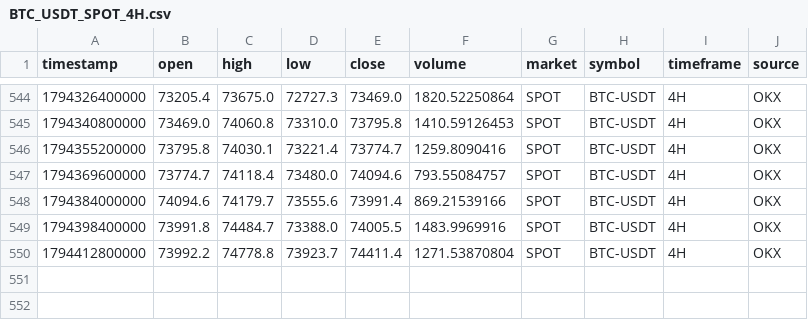
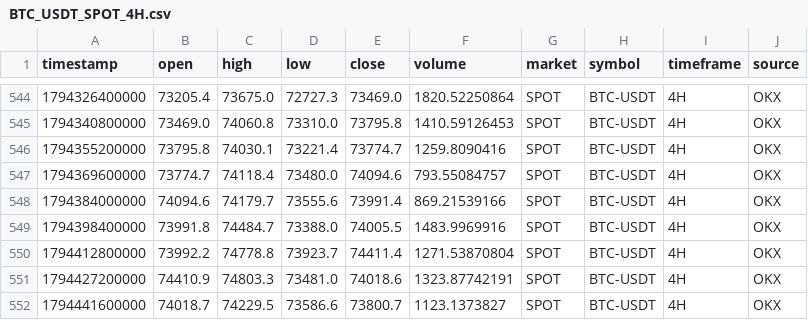
Before and after one commit to rashidhorri23-gif/ai-crypto-trading_system, a CSV file: Data/Archive/BTC_USDT_SPOT_4H.csv, drawn as a sheet; only a part is shown, gaps mark what is left out; the diff names each change by its address in the sheet, - before the commit and + after, or states it on an @@ line.

```diff
--- a/Data/Archive/BTC_USDT_SPOT_4H.csv
+++ b/Data/Archive/BTC_USDT_SPOT_4H.csv
+row 551: 1794427200000 | 74410.9 | 74803.3 | 73481.0 | 74018.6 | 1323.87742191 | SPOT | BTC-USDT | 4H | OKX
+row 552: 1794441600000 | 74018.7 | 74229.5 | 73586.6 | 73800.7 | 1123.1373827 | SPOT | BTC-USDT | 4H | OKX
```
Also changed, not shown: Data/Archive/BTC_USDT_SPOT_15m.csv, Data/Archive/BTC_USDT_SPOT_1D.csv, 2 other files.
